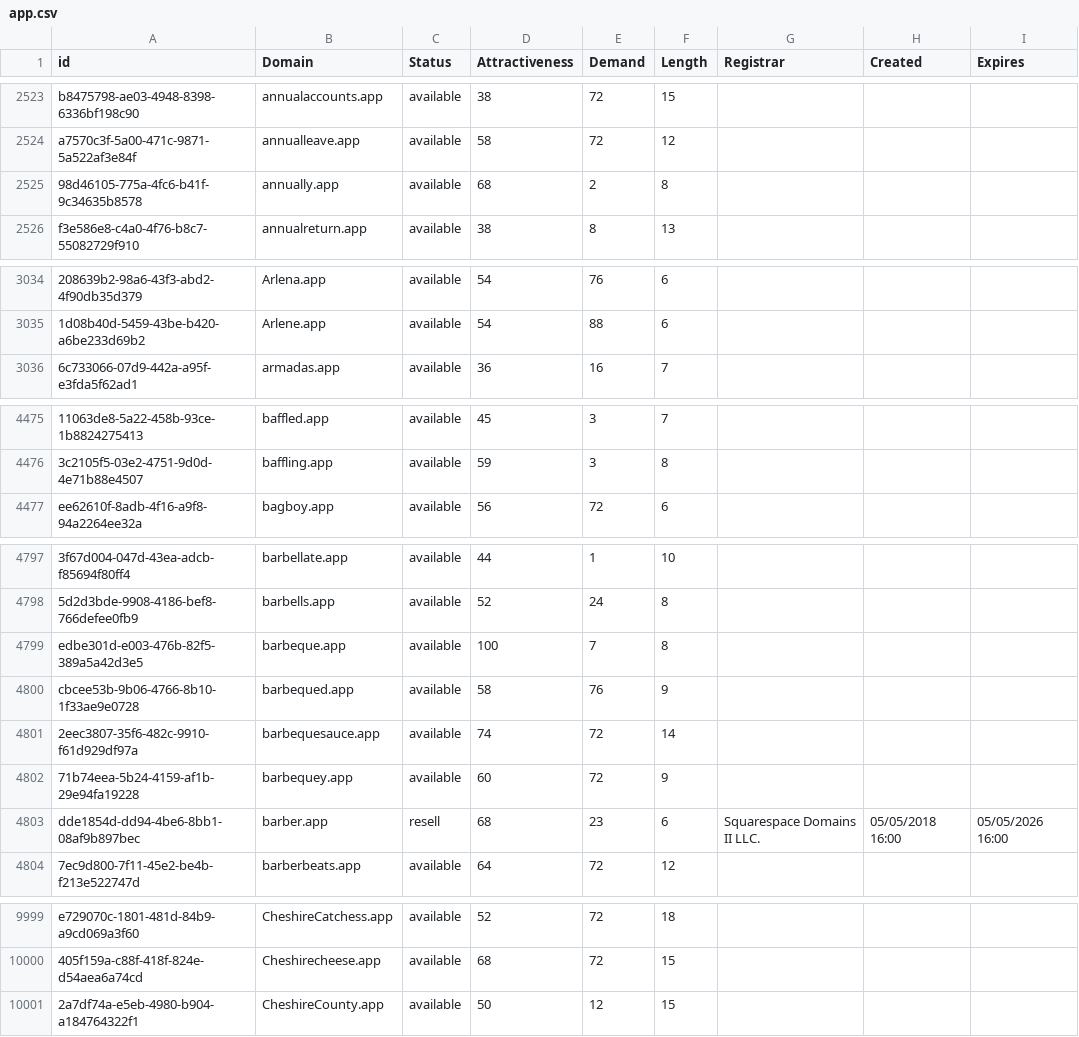
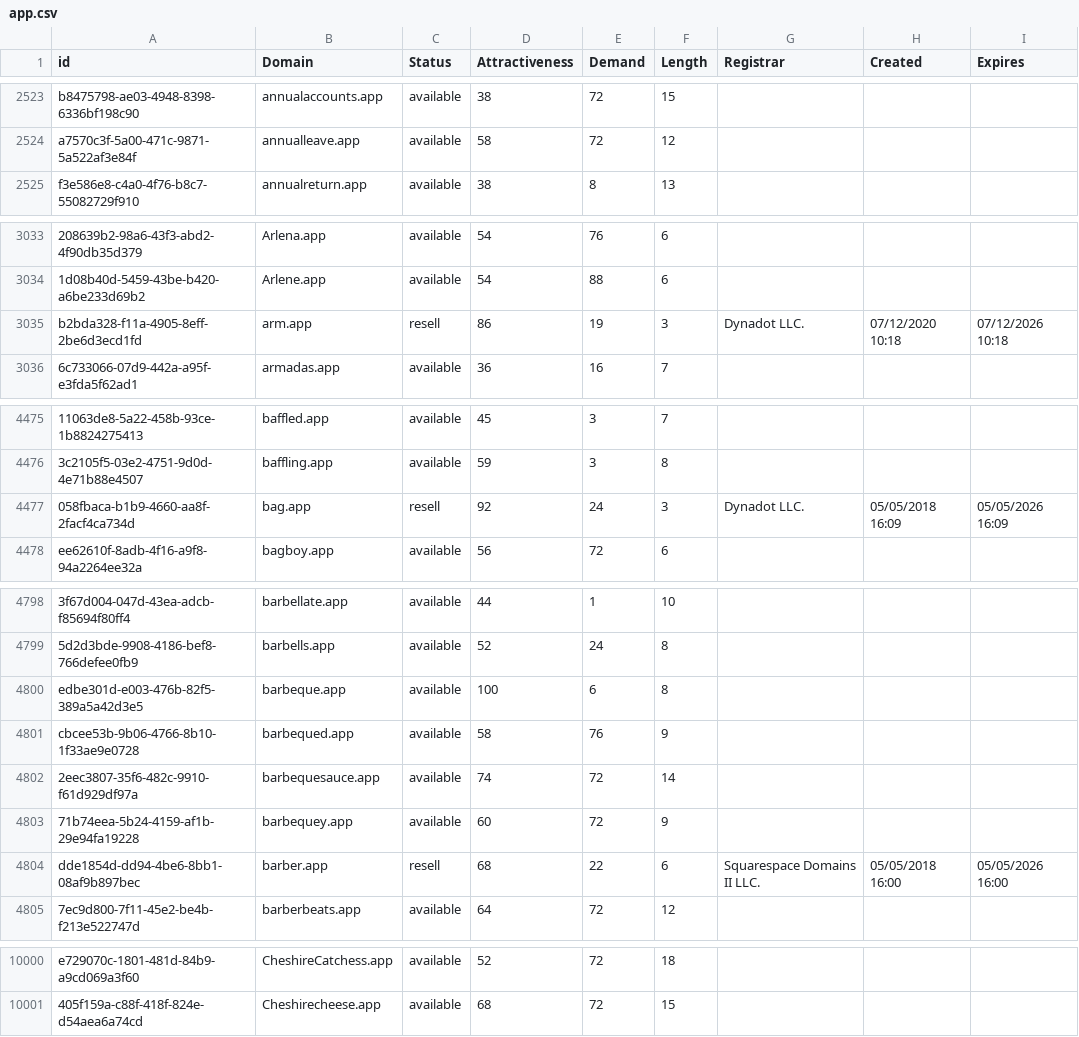
Before and after one commit to UniqueDomains/app-oneword-domains, a CSV file: app.csv, drawn as a sheet; only a part is shown, gaps mark what is left out; removed rows and columns are numbered as before the commit, all else as after; the diff covers the shown part only; the diff names each change by its address in the sheet, - before the commit and + after, or states it on an @@ line.

Commit message:
Domains update

```diff
--- a/app.csv
+++ b/app.csv
-row 2525: 98d46105-775a-4fc6-b41f-9c34635b8578 | annually.app | available | 68 | 2 | 8
+row 3035: b2bda328-f11a-4905-8eff-2be6d3ecd1fd | arm.app | resell | 86 | 19 | 3 | Dynadot LLC. | 07/12/2020 10:18 | 07/12/2026 10:18
+row 4477: 058fbaca-b1b9-4660-aa8f-2facf4ca734d | bag.app | resell | 92 | 24 | 3 | Dynadot LLC. | 05/05/2018 16:09 | 05/05/2026 16:09
-E4800 (Demand): 7
+E4800 (Demand): 6
-E4804 (Demand): 23
+E4804 (Demand): 22
-row 10001: 2a7df74a-e5eb-4980-b904-a184764322f1 | CheshireCounty.app | available | 50 | 12 | 15
```
Also changed, not shown: 23 edited cells elsewhere in this file, 2 other files.
